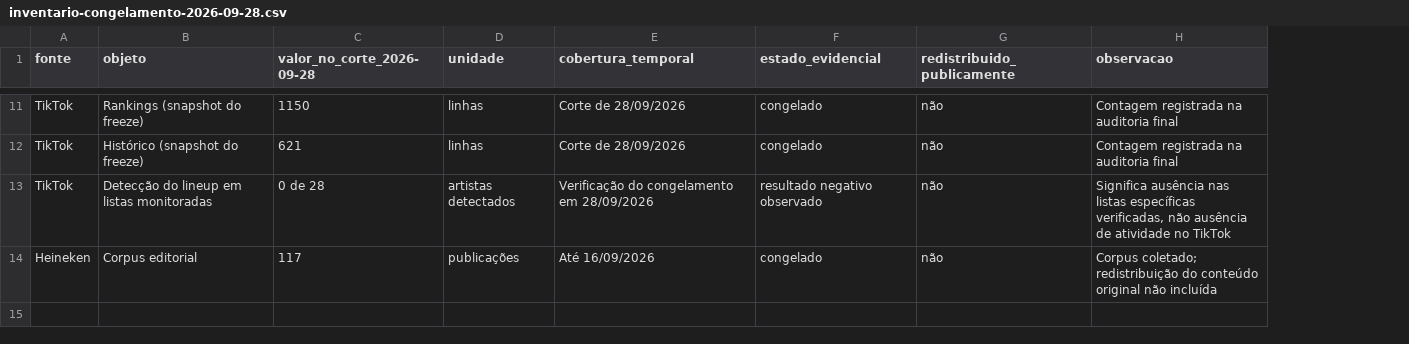
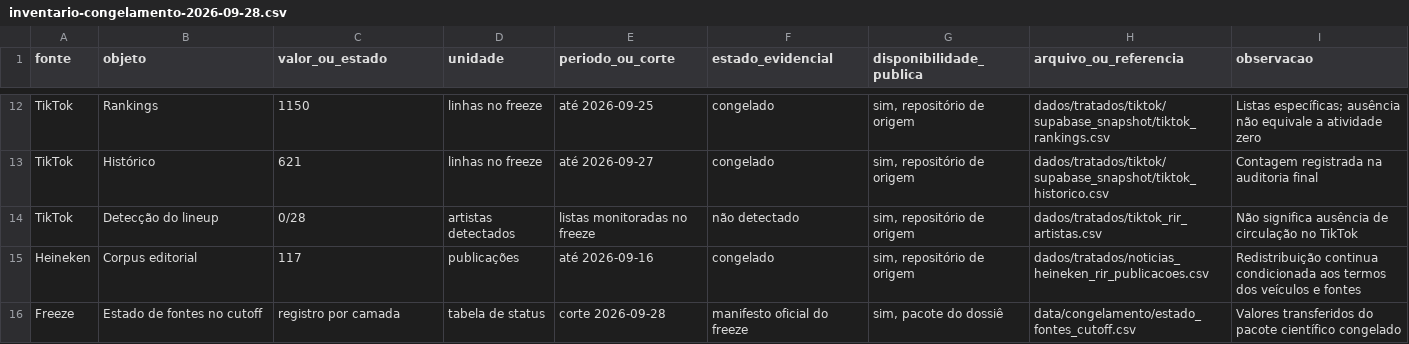
Before and after one commit to Biiismark/rock-in-rio-data, a CSV file: data/inventario-congelamento-2026-09-28.csv, drawn as a sheet; only a part is shown, gaps mark what is left out; removed rows and columns are numbered as before the commit, all else as after; the diff covers the shown part only; the diff names each change by its address in the sheet, - before the commit and + after, or states it on an @@ line.

Commit message:
Atualiza inventario com acessos publicos e status

```diff
--- a/data/inventario-congelamento-2026-09-28.csv
+++ b/data/inventario-congelamento-2026-09-28.csv
-column E (cobertura_temporal), rows 11-12: Corte de 28/09/2026 | Corte de 28/09/2026; row 14: Até 16/09/2026
+column E (periodo_ou_corte), rows 12-13: até 2026-09-25 | até 2026-09-27; row 15: até 2026-09-16
-column G (redistribuido_publicamente), rows 11-12: não | não; row 14: não
+column G (disponibilidade_publica), rows 12-13: sim, repositório de origem | sim, repositório de origem; row 15: sim, repositório de origem
+column H (arquivo_ou_referencia), rows 12-13: dados/tratados/tiktok/supabase_snapshot/tiktok_rankings.csv | dados/tratados/tiktok/supabase_snapshot/tiktok_historico.csv; row 15: dados/tratados/noticias_heineken_rir_publicacoes.csv
-C1: valor_no_corte_2026-09-28
+C1: valor_ou_estado
-B12 (objeto): Rankings (snapshot do freeze)
+B12 (objeto): Rankings
-D12:D13 (unidade): linhas
+D12:D13 (unidade): linhas no freeze
-I12 (observacao): Contagem registrada na auditoria final
+I12 (observacao): Listas específicas; ausência não equivale a atividade zero
-B13 (objeto): Histórico (snapshot do freeze)
+B13 (objeto): Histórico
-row 13: TikTok | Detecção do lineup em listas monitoradas | 0 de 28 | artistas detectados | Verificação do congelamento em 28/09/2026 | resultado negativo observado | não | Significa ausência nas listas específicas verificadas, não ausência de atividade no TikTok
+row 14: TikTok | Detecção do lineup | 0/28 | artistas detectados | listas monitoradas no freeze | não detectado | sim, repositório de origem | dados/tratados/tiktok_rir_artistas.csv | Não significa ausência de circulação no TikTok
-I15 (observacao): Corpus coletado; redistribuição do conteúdo original não incluída
+I15 (observacao): Redistribuição continua condicionada aos termos dos veículos e fontes
+row 16: Freeze | Estado de fontes no cutoff | registro por camada | tabela de status | corte 2026-09-28 | manifesto oficial do freeze | sim, pacote do dossiê | data/congelamento/estado_fontes_cutoff.csv | Valores transferidos do pacote científico congelado
```
Also changed, not shown: 5 added rows, 4 removed rows and 17 edited cells elsewhere in this file.
